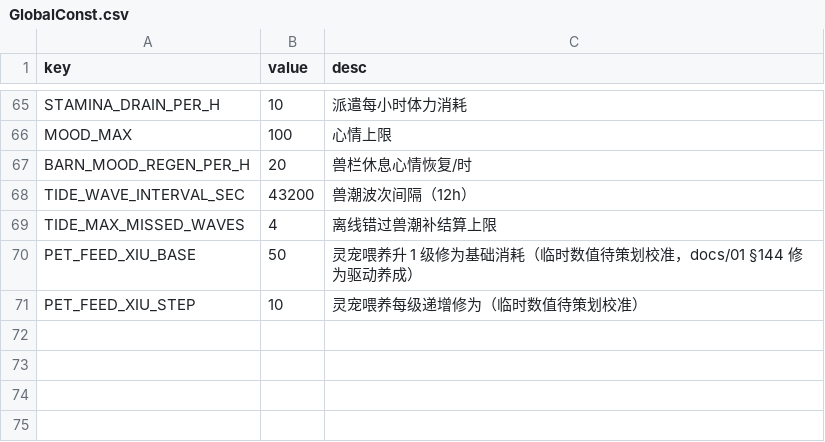
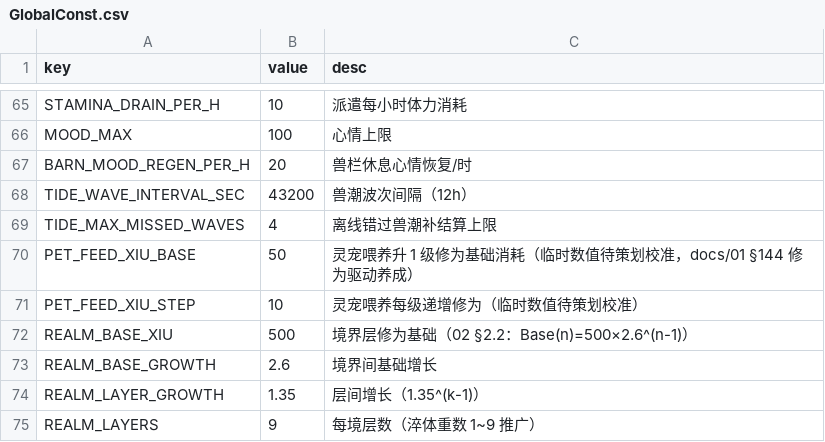
Before and after one commit to ligoudan95/fangzhi, a CSV file: tables/GlobalConst.csv, drawn as a sheet; only a part is shown, gaps mark what is left out.

Commit message:
P0-进度骨干: 玩家境界系统(02§2.2公式+境界面板+修为扣减推进)+unlockRealm三门禁(建筑/配方/矿层)+借兽补位修捕捉后单宠卡死+捕捉野性等级+存档generation死锁修复(force新游戏覆盖)+FTUE全程自动回归 (docs/02 §2.2; docs/01 §144; docs/16; docs/15)

```diff
--- a/tables/GlobalConst.csv
+++ b/tables/GlobalConst.csv
@@ -71 +71,5 @@ PET_FEED_XIU_BASE,50,灵宠喂养升 1 级修为基础消耗（临时数值待
 PET_FEED_XIU_STEP,10,灵宠喂养每级递增修为（临时数值待策划校准）
+REALM_BASE_XIU,500,境界层修为基础（02 §2.2：Base(n)=500×2.6^(n-1)）
+REALM_BASE_GROWTH,2.6,境界间基础增长
+REALM_LAYER_GROWTH,1.35,层间增长（1.35^(k-1)）
+REALM_LAYERS,9,每境层数（淬体重数 1~9 推广）
```
Also changed, not shown: 19 other files.
